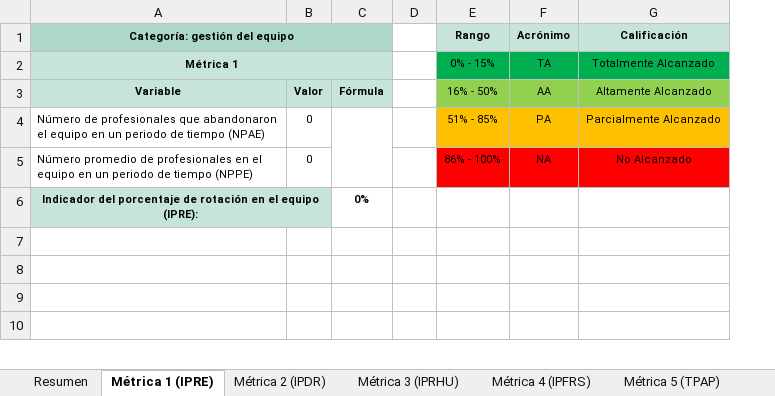
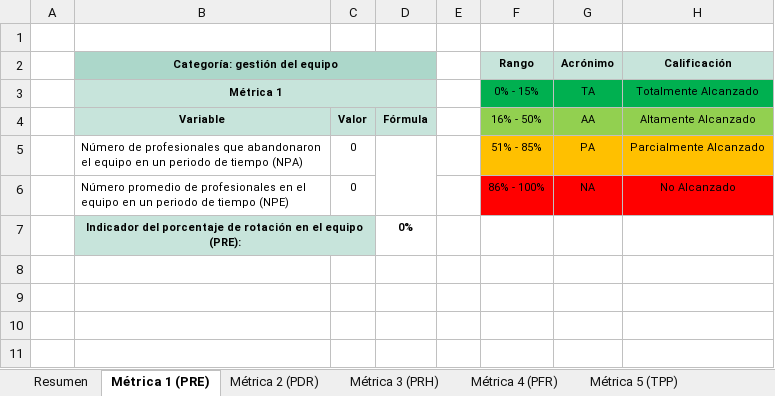
Before and after one commit to EduardoNicolasPerezParedes/Instrumento-Evaluaci-n-Modelo-M-tricas-Felicidad, an Excel workbook: Instrumento de evaluación del modelo de métricas felicidad.xlsx, sheet Métrica 1 (PRE), drawn as a sheet; only a part is shown; values as stored, in another font and other column widths than the file's, no borders; charts and pictures not drawn; addresses are those after the commit; the diff names each change by its address in the sheet, - before the commit and + after, or states it on an @@ line.

```diff
--- a/Instrumento de evaluación del modelo de métricas felicidad.xlsx (sheet Métrica 1 (PRE))
+++ b/Instrumento de evaluación del modelo de métricas felicidad.xlsx (sheet Métrica 1 (PRE))
-sheet tab: Métrica 1 (IPRE)
+sheet tab: Métrica 1 (PRE)
-sheet tab: Métrica 2 (IPDR)
+sheet tab: Métrica 2 (PDR)
-sheet tab: Métrica 3 (IPRHU)
+sheet tab: Métrica 3 (PRH)
-sheet tab: Métrica 4 (IPFRS)
+sheet tab: Métrica 4 (PFR)
-sheet tab: Métrica 5 (TPAP)
+sheet tab: Métrica 5 (TPP)
+column A, empty
+row 1: (empty)
-B5 (Categoría: gestión del equipo): …de tiempo (NPAE)
+B5 (Categoría: gestión del equipo): …de tiempo (NPA)
-B6 (Categoría: gestión del equipo): …de tiempo (NPPE)
+B6 (Categoría: gestión del equipo): …de tiempo (NPE)
-B7 (Categoría: gestión del equipo): …el equipo (IPRE):
+B7 (Categoría: gestión del equipo): …el equipo (PRE):
```
Also changed, not shown: sheet Resumen, sheet Métrica 3 (PRH), sheet Métrica 6 (PTR), sheet Métrica 7 (PTS), sheet Métrica 4 (PFR), sheet Métrica 8 (PTE), 3 more sheets, other sheet tabs, formulas that keep their value, charts or pictures, 1 other file.
